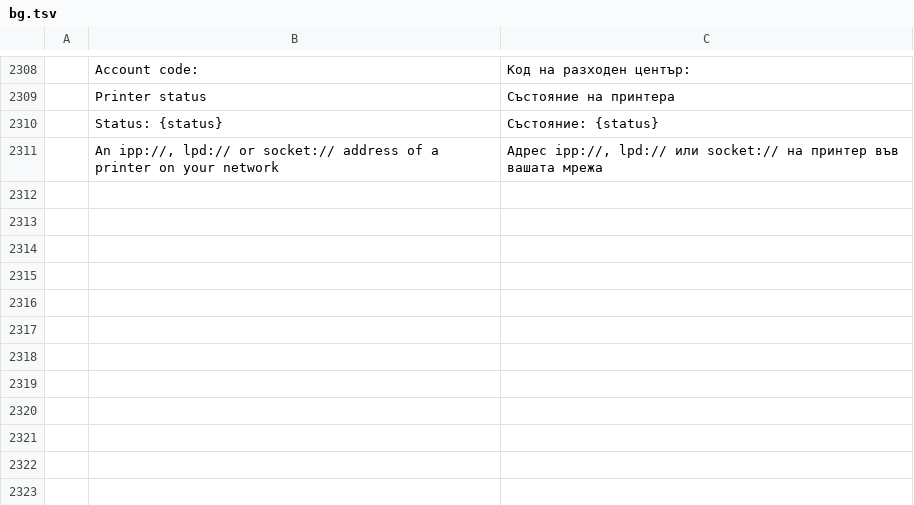
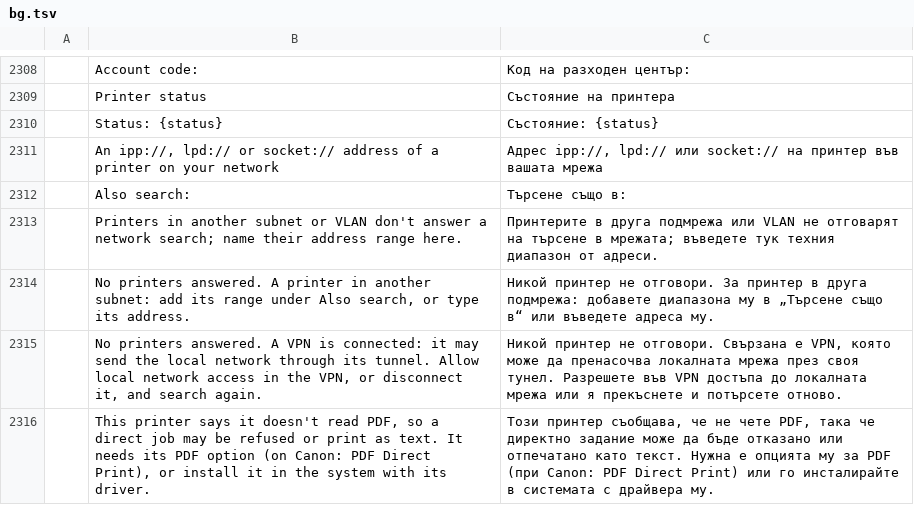
Before and after one commit to Arijac007/prckopis, a TSV file: crates/ui-egui/src/i18n/bg.tsv, drawn as a sheet; only a part is shown, gaps mark what is left out; the diff names each change by its address in the sheet, - before the commit and + after, or states it on an @@ line.

```diff
--- a/crates/ui-egui/src/i18n/bg.tsv
+++ b/crates/ui-egui/src/i18n/bg.tsv
+row 2312:  | Also search: | Търсене също в:
+row 2313:  | Printers in another subnet or VLAN don't answer a network search; name their address range here. | Принтерите в друга подмрежа или VLAN не отговарят на търсене в мрежата; въведете тук техния диапазон от адреси.
+row 2314:  | No printers answered. A printer in another subnet: add its range under Also search, or type its address. | Никой принтер не отговори. За принтер в друга подмрежа: добавете диапазона му в „Търсене също в“ или въведете адреса му.
+row 2315:  | No printers answered. A VPN is connected: it may send the local network through its tunnel. Allow local network access in the VPN, or disconnect it, and search again. | Никой принтер не отговори. Свързана е VPN, която може да пренасочва локалната мрежа през своя тунел. Разрешете във VPN достъпа до локалната мрежа или я прекъснете и потърсете отново.
+row 2316:  | This printer says it doesn't read PDF, so a direct job may be refused or print as text. It needs its PDF option (on Canon: PDF Direct Print), or install it in the system with its driver. | Този принтер съобщава, че не чете PDF, така че директно задание може да бъде отказано или отпечатано като текст. Нужна е опцията му за PDF (при Canon: PDF Direct Print) или го инсталирайте в системата с драйвера му.
```
Also changed, not shown: crates/ui-egui/src/i18n/el.tsv, crates/ui-egui/src/i18n/kk.tsv, 31 other files.
